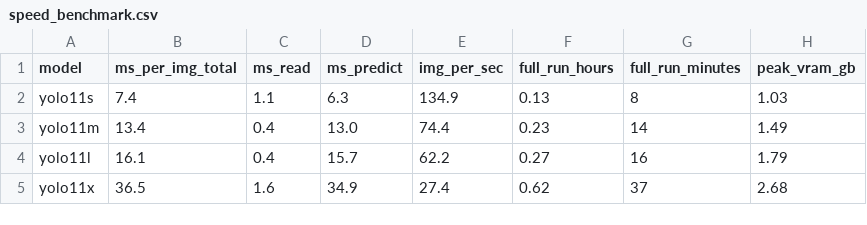
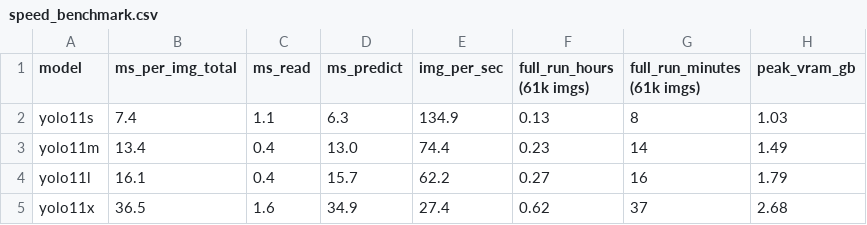
Before and after one commit to Bailse/Datasci_Bangkok-CCTV-Image-Analysis, a CSV file: DataSci/model_eval/speed_benchmark.csv, drawn as a sheet.

```diff
--- a/DataSci/model_eval/speed_benchmark.csv
+++ b/DataSci/model_eval/speed_benchmark.csv
@@ -1,2 +1,2 @@
-model,ms_per_img_total,ms_read,ms_predict,img_per_sec,full_run_hours,full_run_minutes,peak_vram_gb
+model,ms_per_img_total,ms_read,ms_predict,img_per_sec,full_run_hours (61k imgs),full_run_minutes (61k imgs),peak_vram_gb
 yolo11s,7.4,1.1,6.3,134.9,0.13,8,1.03
```
Also changed, not shown: DataSci/model_eval/count_set/counts.csv, 28 other files.
